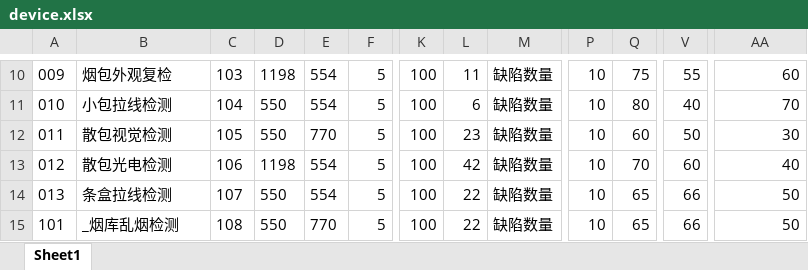
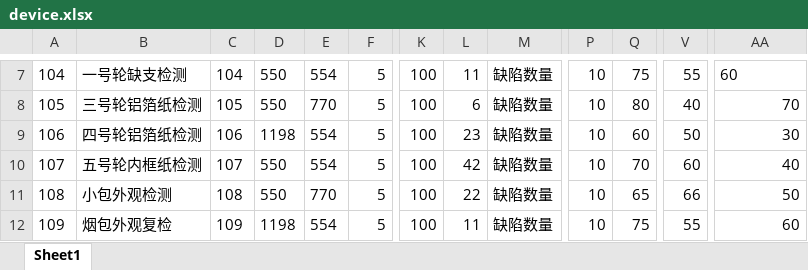
Before and after one commit to Neon2333/CloudManage, an Excel workbook: CETC/ExcelFile/device.xlsx, sheet Sheet1, drawn as a sheet; only a part is shown, gaps mark what is left out; values as stored, in another font and other column widths than the file's, no borders; addresses are those after the commit; the diff covers the shown part only; the diff names each change by its address in the sheet, - before the commit and + after, or states it on an @@ line.

```diff
--- a/CETC/ExcelFile/device.xlsx (sheet Sheet1)
+++ b/CETC/ExcelFile/device.xlsx (sheet Sheet1)
-A7: 009
+A7: 104
-B7: 烟包外观复检
+B7: 一号轮缺支检测
-C7: 103
+C7: 104
-D7: 1198
+D7: 550
-AA7 alignment: right
+AA7 alignment: left
-A8: 010
+A8: 105
-B8: 小包拉线检测
+B8: 三号轮铝箔纸检测
-C8: 104
+C8: 105
-E8: 554
+E8: 770
-A9: 011
+A9: 106
-B9: 散包视觉检测
+B9: 四号轮铝箔纸检测
-C9: 105
+C9: 106
-D9: 550
+D9: 1198
-E9: 770
+E9: 554
-A10: 012
+A10: 107
-B10: 散包光电检测
+B10: 五号轮内框纸检测
-C10: 106
+C10: 107
-D10: 1198
+D10: 550
-A11: 013
+A11: 108
-B11: 条盒拉线检测
+B11: 小包外观检测
-C11: 107
+C11: 108
-E11: 554
+E11: 770
-A12: 101
+A12: 109
-B12: _烟库乱烟检测
+B12: 烟包外观复检
-C12: 108
+C12: 109
-D12: 550
+D12: 1198
-E12: 770
+E12: 554
-L12: 22
+L12: 11
-Q12: 65
+Q12: 75
-V12: 66
+V12: 55
-AA12: 50
+AA12: 60
```
Also changed, not shown: 3 removed rows, 59 edited cells and cell formats elsewhere in this sheet, CETC/ExcelFile/device_info_machine.xlsx, 28 other files.
